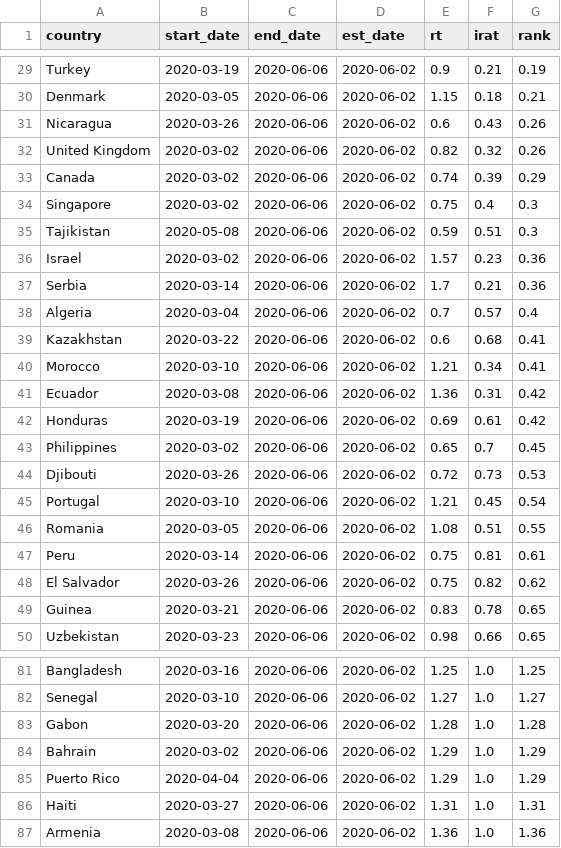
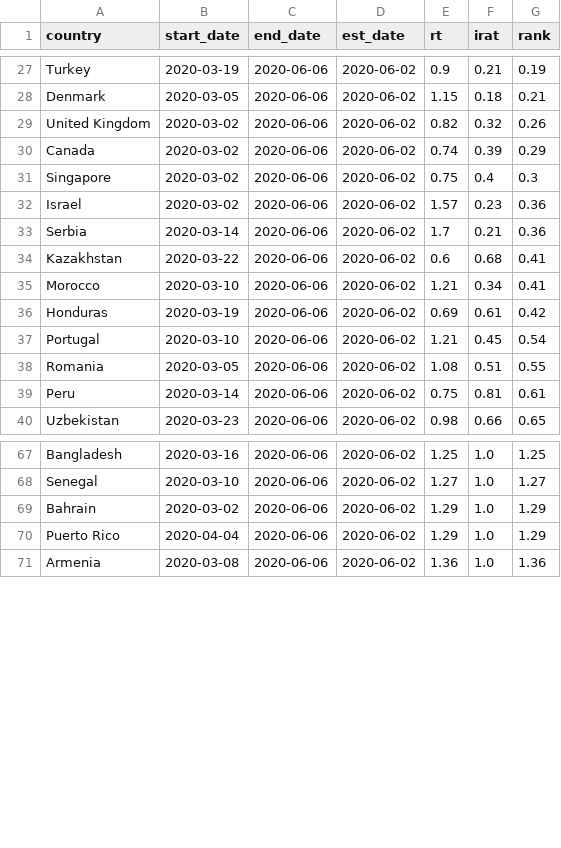
Before and after one commit to HughMurrell/HughMurrell.github.io, a CSV file: CoVmodel/RtLive/data/ranking_rtirat.csv, drawn as a sheet; only a part is shown, gaps mark what is left out; the diff covers the shown part only.

```diff
--- a/CoVmodel/RtLive/data/ranking_rtirat.csv
+++ b/CoVmodel/RtLive/data/ranking_rtirat.csv
@@ -30,3 +28,2 @@ Turkey,2020-03-19,2020-06-06,2020-06-02,0.9,0.21,0.19
 Denmark,2020-03-05,2020-06-06,2020-06-02,1.15,0.18,0.21
-Nicaragua,2020-03-26,2020-06-06,2020-06-02,0.6,0.43,0.26
 United Kingdom,2020-03-02,2020-06-06,2020-06-02,0.82,0.32,0.26
@@ -34,12 +31,7 @@ Canada,2020-03-02,2020-06-06,2020-06-02,0.74,0.39,0.29
 Singapore,2020-03-02,2020-06-06,2020-06-02,0.75,0.4,0.3
-Tajikistan,2020-05-08,2020-06-06,2020-06-02,0.59,0.51,0.3
 Israel,2020-03-02,2020-06-06,2020-06-02,1.57,0.23,0.36
 Serbia,2020-03-14,2020-06-06,2020-06-02,1.7,0.21,0.36
-Algeria,2020-03-04,2020-06-06,2020-06-02,0.7,0.57,0.4
 Kazakhstan,2020-03-22,2020-06-06,2020-06-02,0.6,0.68,0.41
 Morocco,2020-03-10,2020-06-06,2020-06-02,1.21,0.34,0.41
-Ecuador,2020-03-08,2020-06-06,2020-06-02,1.36,0.31,0.42
 Honduras,2020-03-19,2020-06-06,2020-06-02,0.69,0.61,0.42
-Philippines,2020-03-02,2020-06-06,2020-06-02,0.65,0.7,0.45
-Djibouti,2020-03-26,2020-06-06,2020-06-02,0.72,0.73,0.53
 Portugal,2020-03-10,2020-06-06,2020-06-02,1.21,0.45,0.54
@@ -47,4 +39,2 @@ Romania,2020-03-05,2020-06-06,2020-06-02,1.08,0.51,0.55
 Peru,2020-03-14,2020-06-06,2020-06-02,0.75,0.81,0.61
-El Salvador,2020-03-26,2020-06-06,2020-06-02,0.75,0.82,0.62
-Guinea,2020-03-21,2020-06-06,2020-06-02,0.83,0.78,0.65
 Uzbekistan,2020-03-23,2020-06-06,2020-06-02,0.98,0.66,0.65
@@ -82,6 +68,4 @@ Bangladesh,2020-03-16,2020-06-06,2020-06-02,1.25,1.0,1.25
 Senegal,2020-03-10,2020-06-06,2020-06-02,1.27,1.0,1.27
-Gabon,2020-03-20,2020-06-06,2020-06-02,1.28,1.0,1.28
 Bahrain,2020-03-02,2020-06-06,2020-06-02,1.29,1.0,1.29
 Puerto Rico,2020-04-04,2020-06-06,2020-06-02,1.29,1.0,1.29
-Haiti,2020-03-27,2020-06-06,2020-06-02,1.31,1.0,1.31
 Armenia,2020-03-08,2020-06-06,2020-06-02,1.36,1.0,1.36
```
Also changed, not shown: 7 removed rows elsewhere in this file, CoVmodel/RtLive/data/ranking_alpha.csv, CoVmodel/RtLive/data/ranking_rt.csv, 9 other files.
